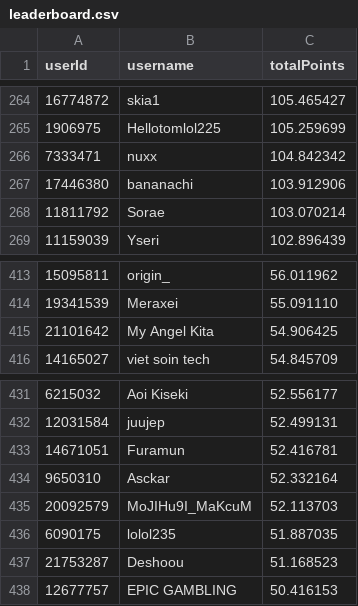
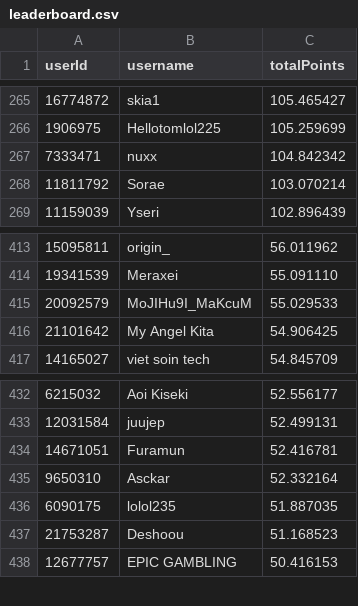
Before and after one commit to Naethanial/osudemonlist, a CSV file: web/data/leaderboard.csv, drawn as a sheet; only a part is shown, gaps mark what is left out; removed rows and columns are numbered as before the commit, all else as after; the diff covers the shown part only; the diff names each change by its address in the sheet, - before the commit and + after, or states it on an @@ line.

```diff
--- a/web/data/leaderboard.csv
+++ b/web/data/leaderboard.csv
-row 267: 17446380 | bananachi | 103.912906
+row 415: 20092579 | MoJIHu9I_MaKcuM | 55.029533
-row 435: 20092579 | MoJIHu9I_MaKcuM | 52.113703
```
Also changed, not shown: 5 added rows and 4 removed rows elsewhere in this file, 2 other files.
